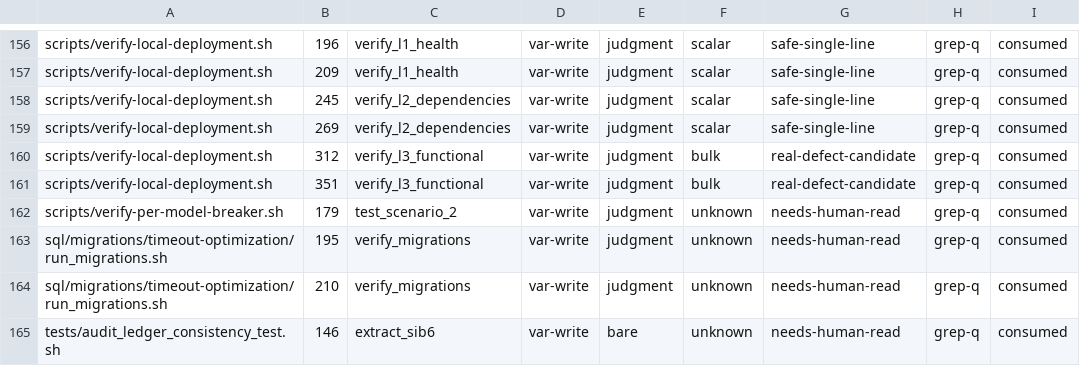
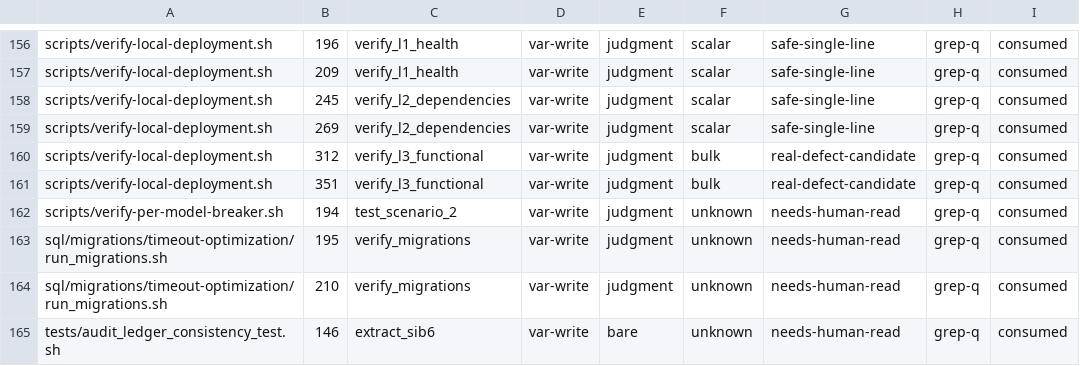
Before and after one commit to halfking/ai-native-gateway-core, a TSV file: docs/audit/evidence/2026-10-21-pipefail-scope-drop-candidates.tsv, drawn as a sheet; only a part is shown, gaps mark what is left out; the diff names each change by its address in the sheet, - before the commit and + after, or states it on an @@ line.

Commit message:
fix(ursmcheck+docs): 收掉本轮自己引入的两组红（设计档证据行号重钉 + pipefail 候选清单重算）
★ Docker 恢复后第一次全包跑（384.9s）⇒ 冒出两组新红 ⇒ 逐条定位：都是本轮改动
★ 引起的【行号位移】，不是内容漂移。

① 请求面设计档的代码证据对拍（N3 接线给 cmd/gateway/main.go 与 main_pipeline.go
   加了几行 ⇒ 设计档写死的行号区间整体后移）：
   · main.go 中间件链 8918-8937 → 9126-9145
   · main.go Logging 注释 8921-8928 → 9129-9136
   · main.go maintain/mobile 注释 8878-8883 → 9086-9091
   · main_pipeline.go v2 开关 160-169 → 171-180
   · main_pipeline.go v2 启动日志 1290 → 1515
   · main_pipeline.go v2pipe- 合成 829-840 → 1030-1040
   修法＝按现状重钉：测试侧对拍表 + 页面引用逐字同步（coveredBy 要求 file+from+to
   完全相等 ⇒ 两边必须一起改）⇒ 该页第二十二次重钉（前一次＝2026-11-18）

② pipefail 候选清单（生成器的逐字产物）：给 scripts/verify-per-model-breaker.sh
   加 15 行隔离块 ⇒ 该文件里那行行号 179 → 194 ⇒ 按门自己给的重算命令重生成

★ 变异自证：把对拍表行号改回旧值 ⇒ 门立刻红并点名该子用例 ⇒ 还原 ⇒ 绿
★ 门禁：两条设计档对拍门绿 / pipefail 清单门绿 / gofmt 无新增漂移

```diff
--- a/docs/audit/evidence/2026-10-21-pipefail-scope-drop-candidates.tsv
+++ b/docs/audit/evidence/2026-10-21-pipefail-scope-drop-candidates.tsv
-B162: 179
+B162: 194
```
Also changed, not shown: 3 other files.
